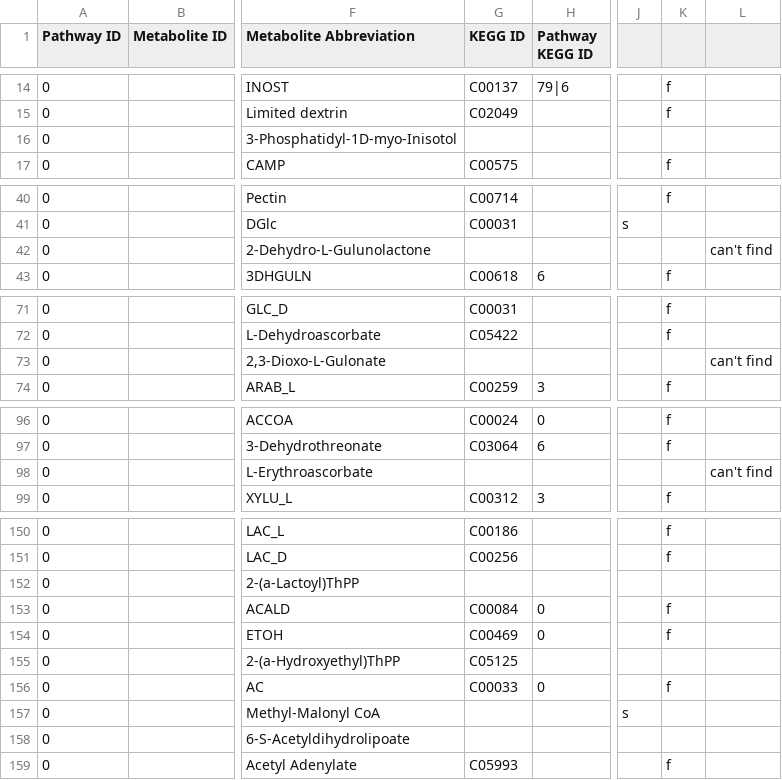
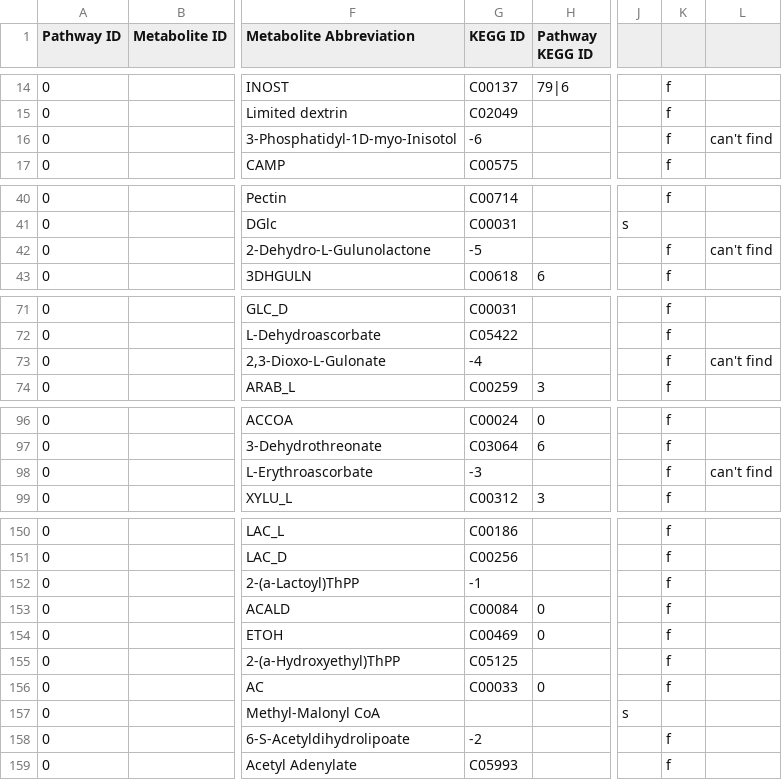
Before and after one commit to jimkell/mostSandbox, a CSV file: etc/visualization/pathway_metabolite_positions-master1.csv, drawn as a sheet; only a part is shown, gaps mark what is left out; the diff names each change by its address in the sheet, - before the commit and + after, or states it on an @@ line.

```diff
--- a/etc/visualization/pathway_metabolite_positions-master1.csv
+++ b/etc/visualization/pathway_metabolite_positions-master1.csv
-G16 (KEGG ID): (empty)
+G16 (KEGG ID): -6
-K16: (empty)
+K16: f
-L16: (empty)
+L16: can't find
-G42 (KEGG ID): (empty)
+G42 (KEGG ID): -5
-K42: (empty)
+K42: f
-G73 (KEGG ID): (empty)
+G73 (KEGG ID): -4
-K73: (empty)
+K73: f
-G98 (KEGG ID): (empty)
+G98 (KEGG ID): -3
-K98: (empty)
+K98: f
-G152 (KEGG ID): (empty)
+G152 (KEGG ID): -1
-K152: (empty)
+K152: f
-K155: (empty)
+K155: f
-G158 (KEGG ID): (empty)
+G158 (KEGG ID): -2
-K158: (empty)
+K158: f
```
Also changed, not shown: etc/visualization/pathway_metabolite_positions1.csv, 9 other files.
